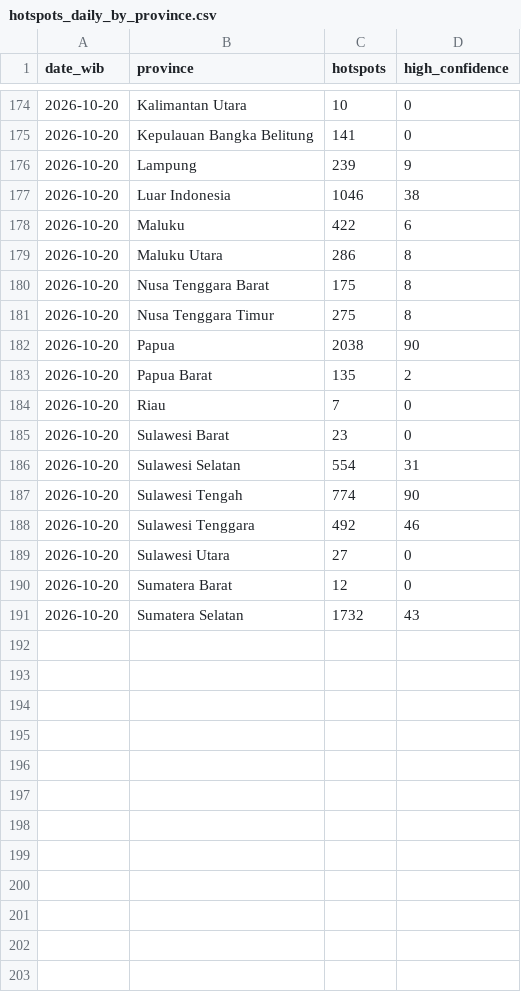
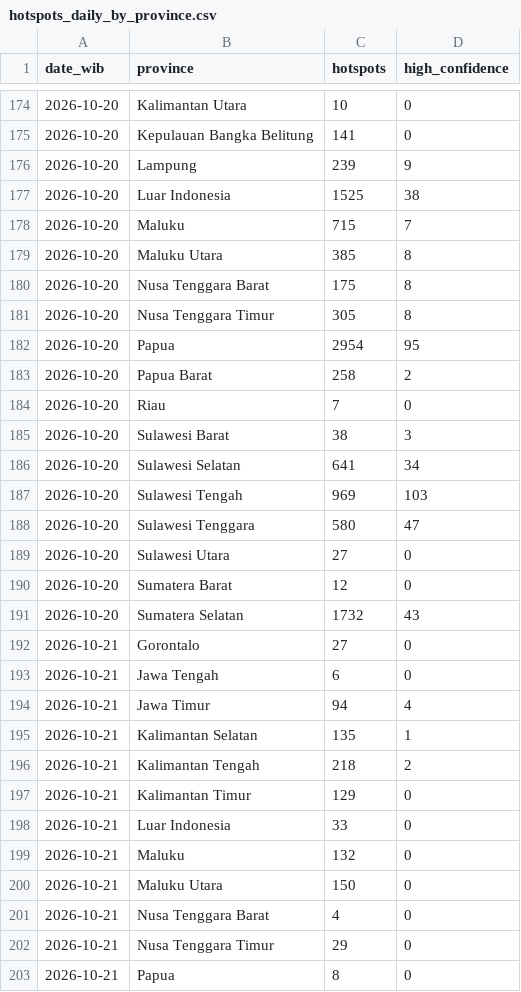
Before and after one commit to Din131/indonesia-haze-monitor, a CSV file: data/hotspots_daily_by_province.csv, drawn as a sheet; only a part is shown, gaps mark what is left out; the diff covers the shown part only.

```diff
--- a/data/hotspots_daily_by_province.csv
+++ b/data/hotspots_daily_by_province.csv
@@ -176,14 +176,14 @@ date_wib,province,hotspots,high_confidence
 2026-10-20,Lampung,239,9
-2026-10-20,Luar Indonesia,1046,38
-2026-10-20,Maluku,422,6
-2026-10-20,Maluku Utara,286,8
+2026-10-20,Luar Indonesia,1525,38
+2026-10-20,Maluku,715,7
+2026-10-20,Maluku Utara,385,8
 2026-10-20,Nusa Tenggara Barat,175,8
-2026-10-20,Nusa Tenggara Timur,275,8
-2026-10-20,Papua,2038,90
-2026-10-20,Papua Barat,135,2
+2026-10-20,Nusa Tenggara Timur,305,8
+2026-10-20,Papua,2954,95
+2026-10-20,Papua Barat,258,2
 2026-10-20,Riau,7,0
-2026-10-20,Sulawesi Barat,23,0
-2026-10-20,Sulawesi Selatan,554,31
-2026-10-20,Sulawesi Tengah,774,90
-2026-10-20,Sulawesi Tenggara,492,46
+2026-10-20,Sulawesi Barat,38,3
+2026-10-20,Sulawesi Selatan,641,34
+2026-10-20,Sulawesi Tengah,969,103
+2026-10-20,Sulawesi Tenggara,580,47
 2026-10-20,Sulawesi Utara,27,0
@@ -191 +191,13 @@ date_wib,province,hotspots,high_confidence
 2026-10-20,Sumatera Selatan,1732,43
+2026-10-21,Gorontalo,27,0
+2026-10-21,Jawa Tengah,6,0
+2026-10-21,Jawa Timur,94,4
+2026-10-21,Kalimantan Selatan,135,1
+2026-10-21,Kalimantan Tengah,218,2
+2026-10-21,Kalimantan Timur,129,0
+2026-10-21,Luar Indonesia,33,0
+2026-10-21,Maluku,132,0
+2026-10-21,Maluku Utara,150,0
+2026-10-21,Nusa Tenggara Barat,4,0
+2026-10-21,Nusa Tenggara Timur,29,0
+2026-10-21,Papua,8,0
```
Also changed, not shown: 6 added rows and 1 edited cell elsewhere in this file, data/run_log.csv, 7 other files.
